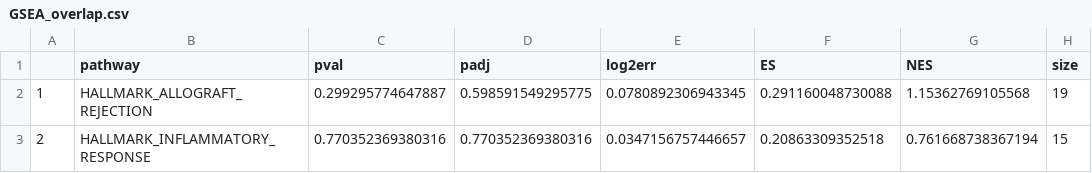
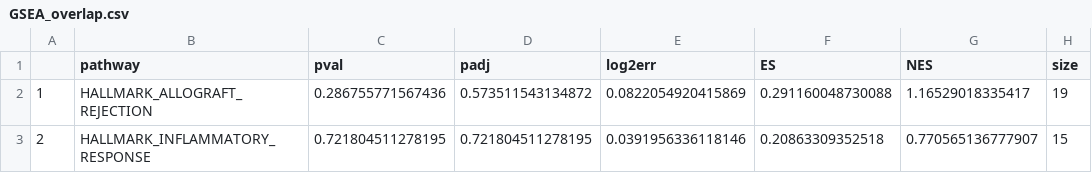
Before and after one commit to sbdaxia/RNASeq_IBD, a CSV file: Analysis/Joint_Analysis/GSEA analysis/GSEA_overlap.csv, drawn as a sheet; only a part is shown; the diff names each change by its address in the sheet, - before the commit and + after, or states it on an @@ line.

```diff
--- a/Analysis/Joint_Analysis/GSEA analysis/GSEA_overlap.csv
+++ b/Analysis/Joint_Analysis/GSEA analysis/GSEA_overlap.csv
-C2 (pval): 0.299295774647887
+C2 (pval): 0.286755771567436
-D2 (padj): 0.598591549295775
+D2 (padj): 0.573511543134872
-E2 (log2err): 0.0780892306943345
+E2 (log2err): 0.0822054920415869
-G2 (NES): 1.15362769105568
+G2 (NES): 1.16529018335417
-C3 (pval): 0.770352369380316
+C3 (pval): 0.721804511278195
-D3 (padj): 0.770352369380316
+D3 (padj): 0.721804511278195
-E3 (log2err): 0.0347156757446657
+E3 (log2err): 0.0391956336118146
-G3 (NES): 0.761668738367194
+G3 (NES): 0.770565136777907
```
Also changed, not shown: Analysis/Joint_Analysis/GSEA analysis/GSEA_TCT_excluding overlap.csv, Analysis/Joint_Analysis/GSEA analysis/GSEA_TNF_excluding overlap.csv, 14 other files.
